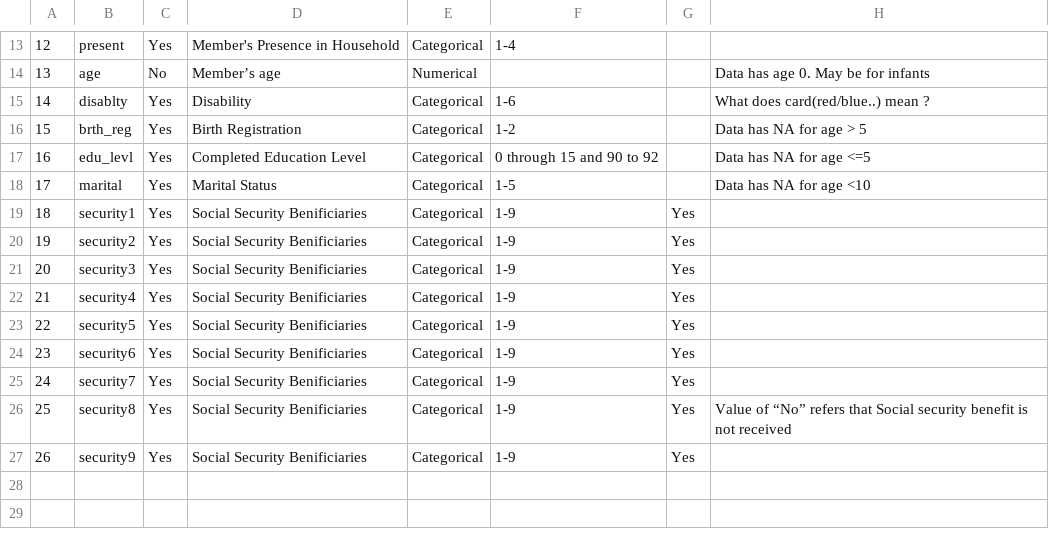
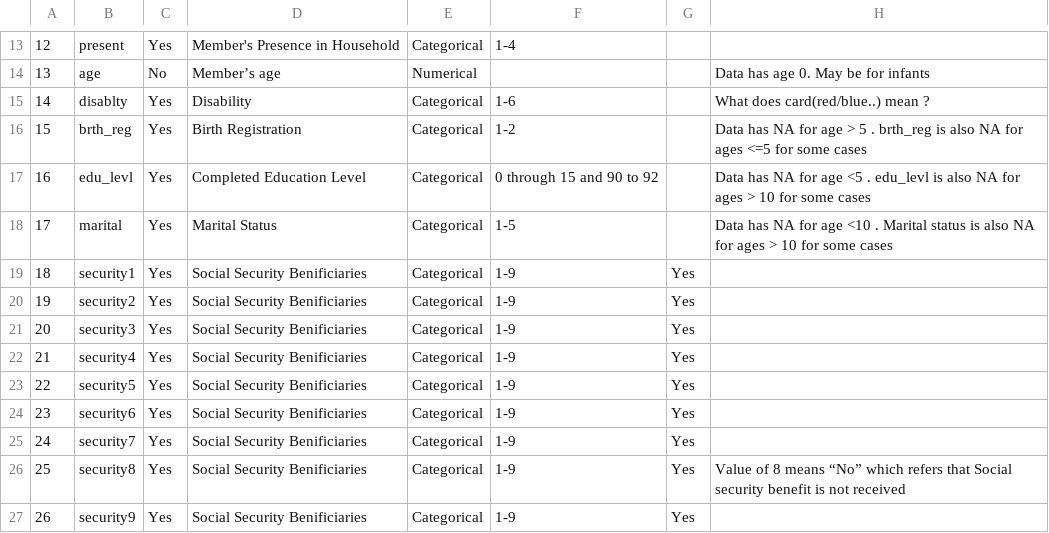
Before and after one commit to arkoblog/openhrrp-docs, a CSV file: docs/_data/data_recon_individual/individualColNames.csv, drawn as a sheet; only a part is shown, gaps mark what is left out.

```diff
--- a/docs/_data/data_recon_individual/individualColNames.csv
+++ b/docs/_data/data_recon_individual/individualColNames.csv
@@ -15,5 +15,5 @@
 14,disablty,Yes,Disability,Categorical,1-6,,What does card(red/blue..) mean ?
-15,brth_reg,Yes,Birth Registration,Categorical,1-2,,Data has NA for age > 5
-16,edu_levl,Yes,Completed Education Level,Categorical,0 through 15 and 90 to 92,,Data has NA for age <=5
-17,marital,Yes,Marital Status,Categorical,1-5,,Data has NA for age <10
+15,brth_reg,Yes,Birth Registration,Categorical,1-2,,Data has NA for age > 5 . brth_reg is also NA for ages <=5 for some cases
+16,edu_levl,Yes,Completed Education Level,Categorical,0 through 15 and 90 to 92,,Data has NA for age <5 .  edu_levl is also NA for ages > 10 for some cases
+17,marital,Yes,Marital Status,Categorical,1-5,,Data has NA for age <10 . Marital status is also NA for ages > 10 for some cases
 18,security1,Yes,Social Security Benificiaries,Categorical,1-9,Yes,
@@ -25,3 +25,3 @@
 24,security7,Yes,Social Security Benificiaries,Categorical,1-9,Yes,
-25,security8,Yes,Social Security Benificiaries,Categorical,1-9,Yes,Value of “No” refers that Social security benefit is not received
+25,security8,Yes,Social Security Benificiaries,Categorical,1-9,Yes,Value of 8 means “No” which refers that Social security benefit is not received
 26,security9,Yes,Social Security Benificiaries,Categorical,1-9,Yes,
```
Also changed, not shown: 1 other file.
